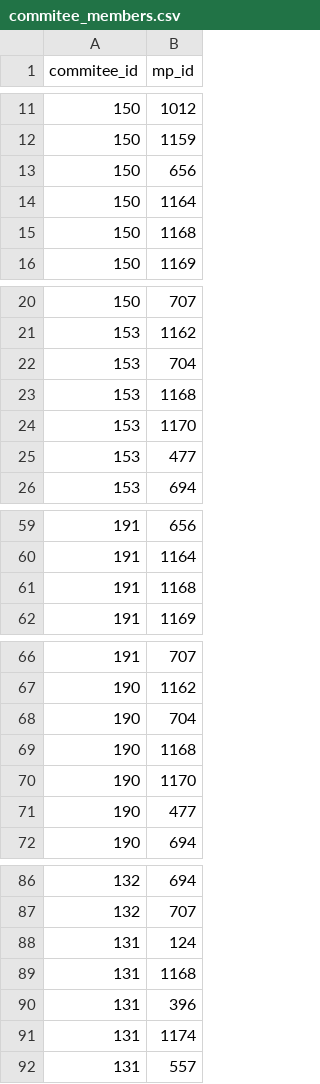
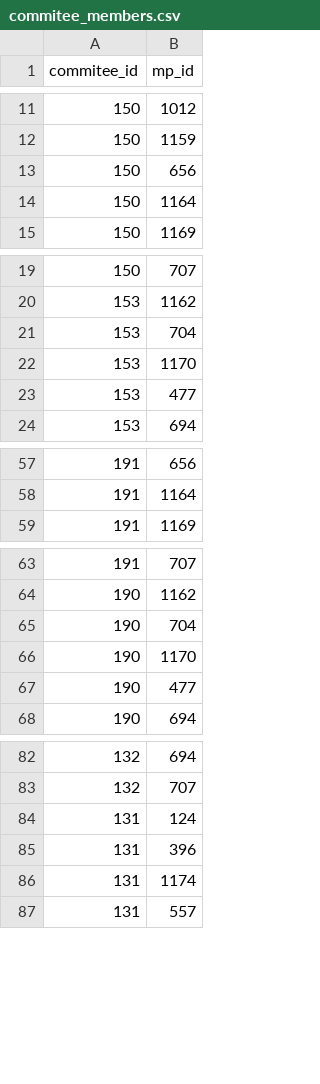
Before and after one commit to bjornlevi/5thpower, a CSV file: fifth_power/nefndarfundir/commitee_members.csv, drawn as a sheet; only a part is shown, gaps mark what is left out; the diff covers the shown part only.

```diff
--- a/fifth_power/nefndarfundir/commitee_members.csv
+++ b/fifth_power/nefndarfundir/commitee_members.csv
@@ -14,3 +14,2 @@ commitee_id,mp_id
 150,1164
-150,1168
 150,1169
@@ -22,3 +21,2 @@ commitee_id,mp_id
 153,704
-153,1168
 153,1170
@@ -60,3 +58,2 @@ commitee_id,mp_id
 191,1164
-191,1168
 191,1169
@@ -68,3 +65,2 @@ commitee_id,mp_id
 190,704
-190,1168
 190,1170
@@ -88,3 +84,2 @@ commitee_id,mp_id
 131,124
-131,1168
 131,396
```
Also changed, not shown: 7 removed rows elsewhere in this file, fifth_power/nefndarfundir/expected_attendence.csv, 3 other files.
